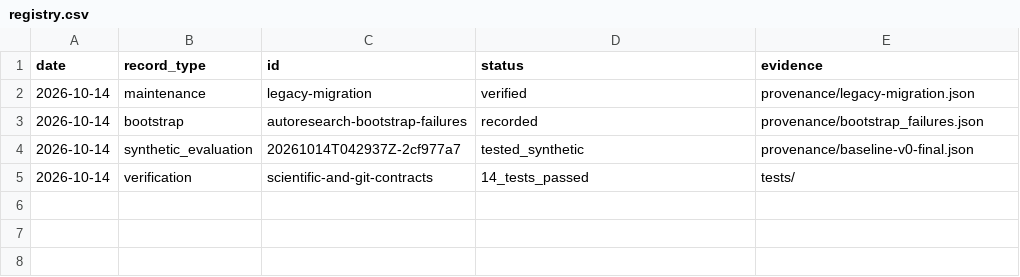
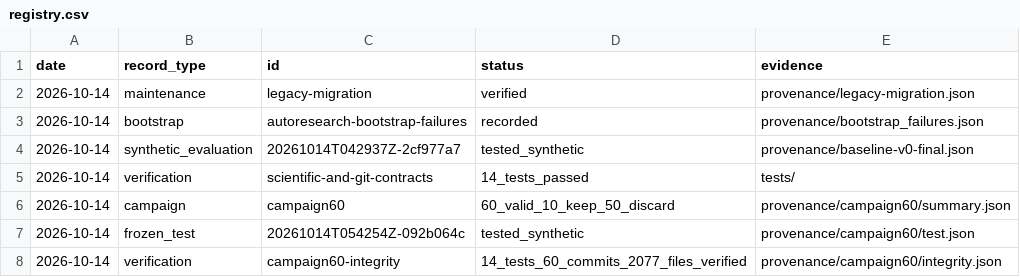
Before and after one commit to miracle121388-a11y/social-sim-arena, a CSV file: experiments/registry.csv, drawn as a sheet.

Commit message:
Record completed 60-trial campaign and frozen held-out evaluation

```diff
--- a/experiments/registry.csv
+++ b/experiments/registry.csv
@@ -5 +5,4 @@ date,record_type,id,status,evidence
 2026-10-14,verification,scientific-and-git-contracts,14_tests_passed,tests/
+2026-10-14,campaign,campaign60,60_valid_10_keep_50_discard,provenance/campaign60/summary.json
+2026-10-14,frozen_test,20261014T054254Z-092b064c,tested_synthetic,provenance/campaign60/test.json
+2026-10-14,verification,campaign60-integrity,14_tests_60_commits_2077_files_verified,provenance/campaign60/integrity.json
```
Also changed, not shown: 21 other files.
